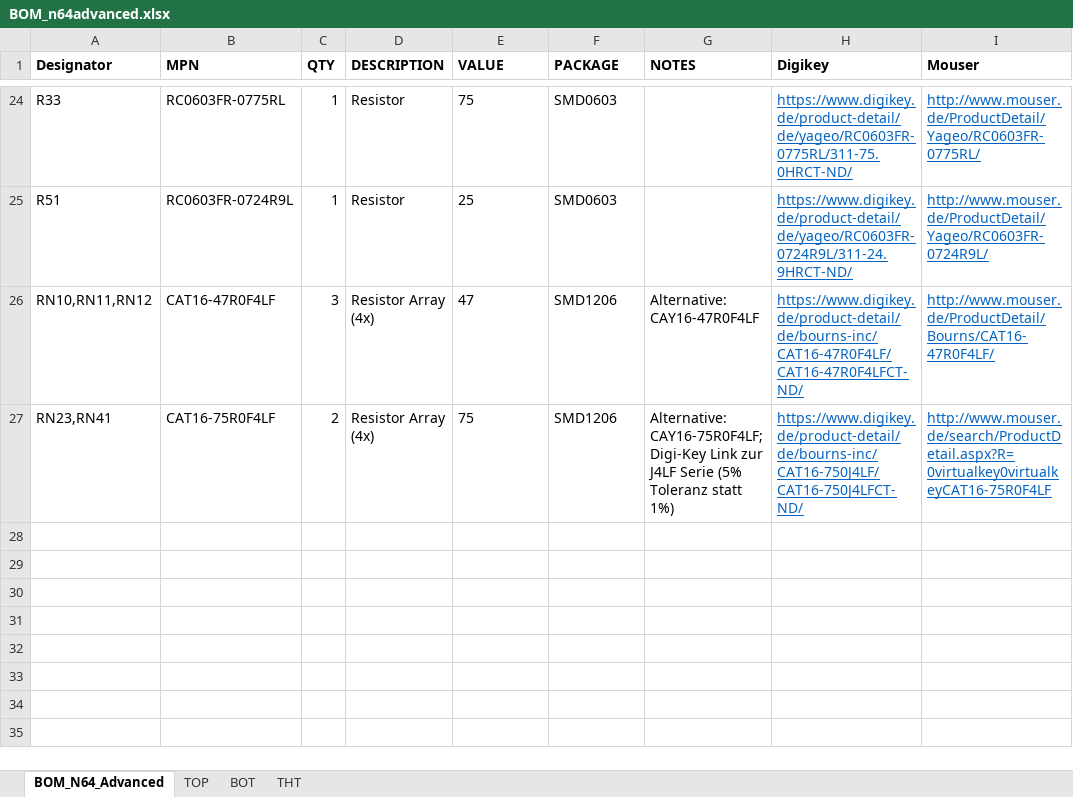
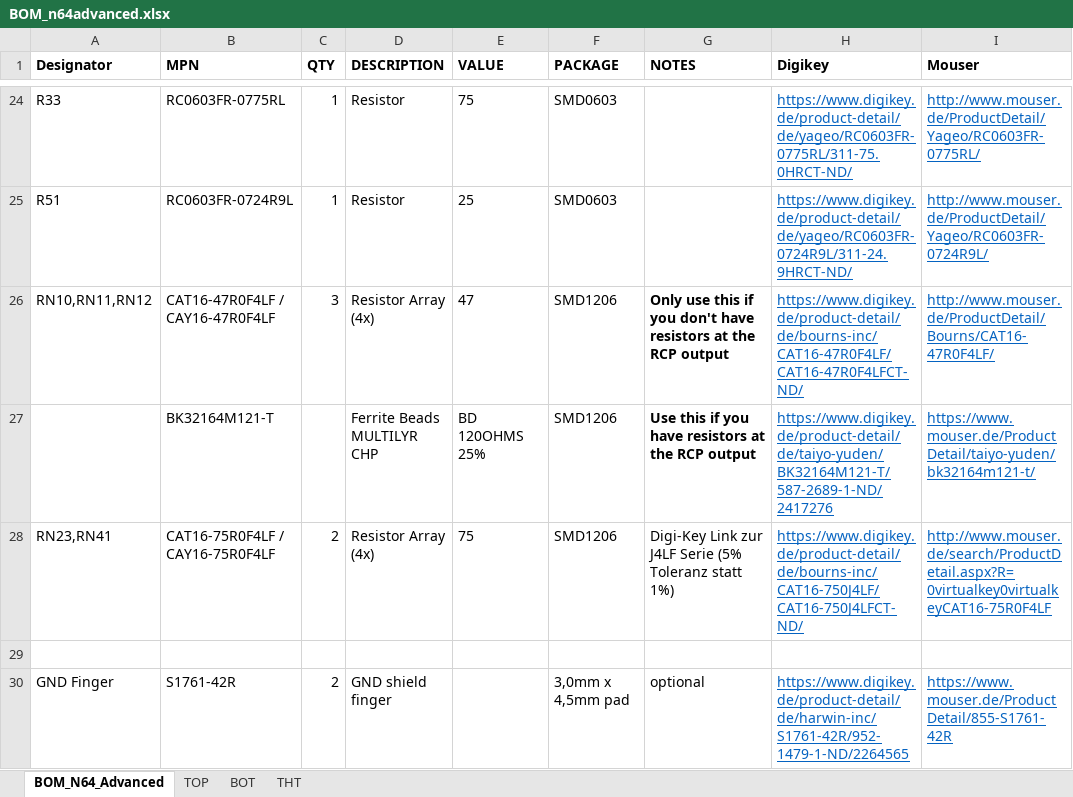
Before and after one commit to RetroGamerStuff/n64rgb, an Excel workbook: advancedRGBmod/Main-PCB/BOM_n64advanced.xlsx, sheet BOM_N64_Advanced, drawn as a sheet; only a part is shown, gaps mark what is left out; values as stored, in another font and other column widths than the file's, no borders; addresses are those after the commit; the diff names each change by its address in the sheet, - before the commit and + after, or states it on an @@ line.

Commit message:
Recommendation! Replace input resistors by ferrit beads iff one has resistors at RCP output

```diff
--- a/advancedRGBmod/Main-PCB/BOM_n64advanced.xlsx (sheet BOM_N64_Advanced)
+++ b/advancedRGBmod/Main-PCB/BOM_n64advanced.xlsx (sheet BOM_N64_Advanced)
-B26 (MPN): CAT16-47R0F4LF
+B26 (MPN): CAT16-47R0F4LF / CAY16-47R0F4LF
-G26 (NOTES): Alternative: CAY16-47R0F4LF
+G26 (NOTES): Only use this if you don't have resistors at the RCP output
-G26 bold: off
+G26 bold: on
+row 27:  | BK32164M121-T |  | Ferrite Beads MULTILYR CHP | BD 120OHMS 25% | SMD1206 | Use this if you have resistors at the RCP output | https://www.digikey.de/product-detail/de/taiyo-yuden/BK32164M121-T/587-2689-1-ND/2417276 | https://www.mouser.de/ProductDetail/taiyo-yuden/bk32164m121-t/
-B28 (MPN): CAT16-75R0F4LF
+B28 (MPN): CAT16-75R0F4LF / CAY16-75R0F4LF
-G28 (NOTES): Alternative: CAY16-75R0F4LF; Digi-Key Link…
+G28 (NOTES): Digi-Key Link…
+row 29: (empty)
+row 30: GND Finger | S1761-42R | 2 | GND shield finger |  | 3,0mm x 4,5mm pad | optional | https://www.digikey.de/product-detail/de/harwin-inc/S1761-42R/952-1479-1-ND/2264565 | https://www.mouser.de/ProductDetail/855-S1761-42R
```
Also changed, not shown: sheet TOP, sheet BOT, generalRGBmod/Main-PCB/v1/BOM_n64rgbv1.xlsx, 2 other files.
